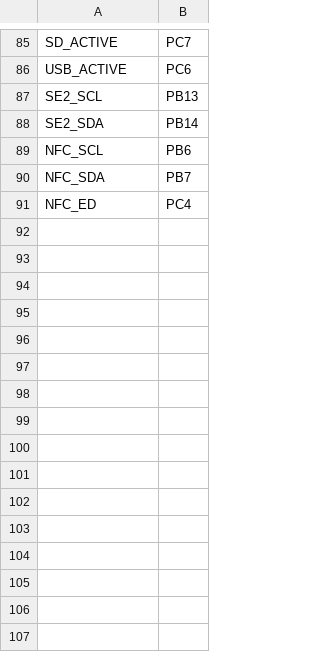
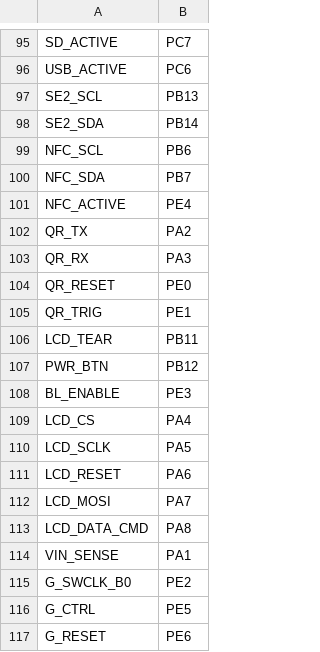
Before and after one commit to Coldcard/firmware, a CSV file: stm32/COLDCARD_Q1/pins.csv, drawn as a sheet; only a part is shown, gaps mark what is left out; removed rows and columns are numbered as before the commit, all else as after; the diff covers the shown part only; the diff names each change by its address in the sheet, - before the commit and + after, or states it on an @@ line.

```diff
--- a/stm32/COLDCARD_Q1/pins.csv
+++ b/stm32/COLDCARD_Q1/pins.csv
-row 91: NFC_ED | PC4
+row 101: NFC_ACTIVE | PE4
+row 102: QR_TX | PA2
+row 103: QR_RX | PA3
+row 104: QR_RESET | PE0
+row 105: QR_TRIG | PE1
+row 106: LCD_TEAR | PB11
+row 107: PWR_BTN | PB12
+row 108: BL_ENABLE | PE3
+row 109: LCD_CS | PA4
+row 110: LCD_SCLK | PA5
+row 111: LCD_RESET | PA6
+row 112: LCD_MOSI | PA7
+row 113: LCD_DATA_CMD | PA8
+row 114: VIN_SENSE | PA1
+row 115: G_SWCLK_B0 | PE2
+row 116: G_CTRL | PE5
+row 117: G_RESET | PE6
```
Also changed, not shown: 14 added rows, 4 removed rows and 8 edited cells elsewhere in this file, 5 other files.
